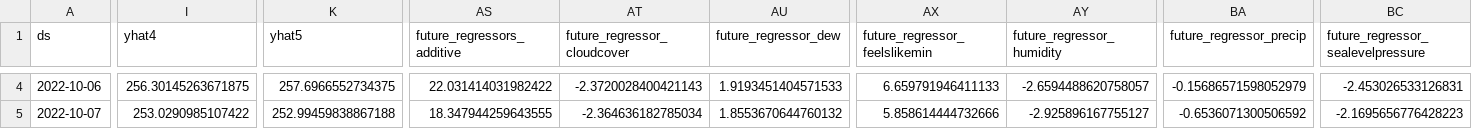
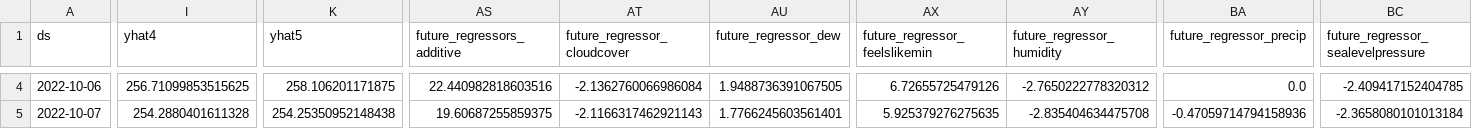
Before and after one commit to drdevinhopkins/hourly-report-neuralprophet, a CSV file: forecasts/daily_visits_with_weather_raw.csv, drawn as a sheet; only a part is shown, gaps mark what is left out; the diff covers the shown part only; the diff names each change by its address in the sheet, - before the commit and + after, or states it on an @@ line.

```diff
--- a/forecasts/daily_visits_with_weather_raw.csv
+++ b/forecasts/daily_visits_with_weather_raw.csv
-I4 (yhat4): 256.30145263671875
+I4 (yhat4): 256.71099853515625
-K4 (yhat5): 257.6966552734375
+K4 (yhat5): 258.106201171875
-AS4 (future_regressors_additive): 22.031414031982422
+AS4 (future_regressors_additive): 22.440982818603516
-AT4 (future_regressor_cloudcover): -2.3720028400421143
+AT4 (future_regressor_cloudcover): -2.1362760066986084
-AU4 (future_regressor_dew): 1.9193451404571533
+AU4 (future_regressor_dew): 1.9488736391067505
-AX4 (future_regressor_feelslikemin): 6.659791946411133
+AX4 (future_regressor_feelslikemin): 6.72655725479126
-AY4 (future_regressor_humidity): -2.6594488620758057
+AY4 (future_regressor_humidity): -2.7650222778320312
-BA4 (future_regressor_precip): -0.15686571598052979
+BA4 (future_regressor_precip): 0.0
-BC4: -2.453026533126831
+BC4: -2.409417152404785
-I5 (yhat4): 253.0290985107422
+I5 (yhat4): 254.2880401611328
-K5 (yhat5): 252.99459838867188
+K5 (yhat5): 254.25350952148438
-AS5 (future_regressors_additive): 18.347944259643555
+AS5 (future_regressors_additive): 19.60687255859375
-AT5 (future_regressor_cloudcover): -2.364636182785034
+AT5 (future_regressor_cloudcover): -2.1166317462921143
-AU5 (future_regressor_dew): 1.8553670644760132
+AU5 (future_regressor_dew): 1.7766245603561401
-AX5 (future_regressor_feelslikemin): 5.858614444732666
+AX5 (future_regressor_feelslikemin): 5.925379276275635
-AY5 (future_regressor_humidity): -2.925896167755127
+AY5 (future_regressor_humidity): -2.835404634475708
-BA5 (future_regressor_precip): -0.6536071300506592
+BA5 (future_regressor_precip): -0.47059714794158936
-BC5: -2.1695656776428223
+BC5: -2.3658080101013184
```
Also changed, not shown: 131 edited cells elsewhere in this file, forecasts/inflow_raw.csv, forecasts/inflow_with_weather_raw.csv, 12 other files.
